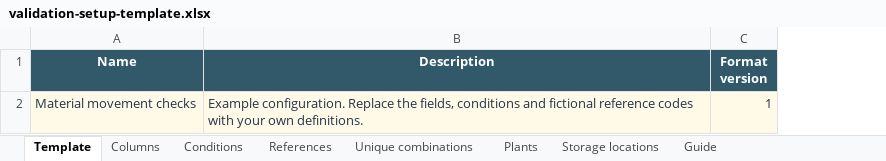
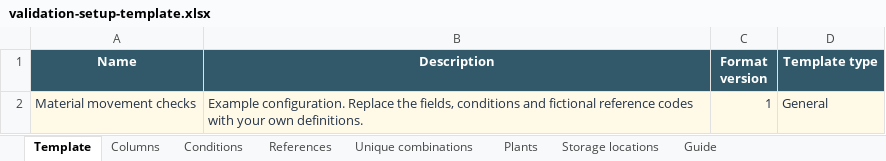
Before and after one commit to losthaidid/mm-tracker, an Excel workbook: validation-setup-template.xlsx, sheet Template, drawn as a sheet; values as stored, in another font and other column widths than the file's, no borders; the diff names each change by its address in the sheet, - before the commit and + after, or states it on an @@ line.

Commit message:
Simplify validation setup and add SAP formats with 200 columns (#101)
* Add simple General and SAP validation setup with 200 columns

* Keep 200-column editor field lists scrollable

* Reject unsupported SAP type names in imported definitions

```diff
--- a/validation-setup-template.xlsx (sheet Template)
+++ b/validation-setup-template.xlsx (sheet Template)
+column D (Template type), row 2: General
```
Also changed, not shown: sheet Guide, sheet Columns, 14 other files.
